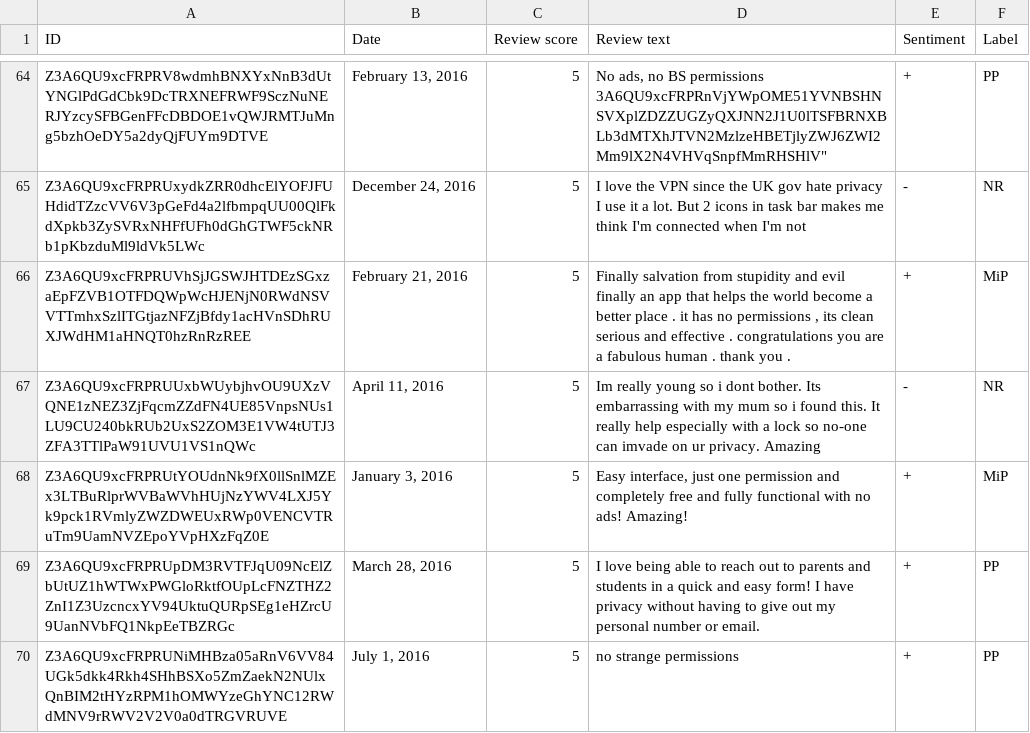
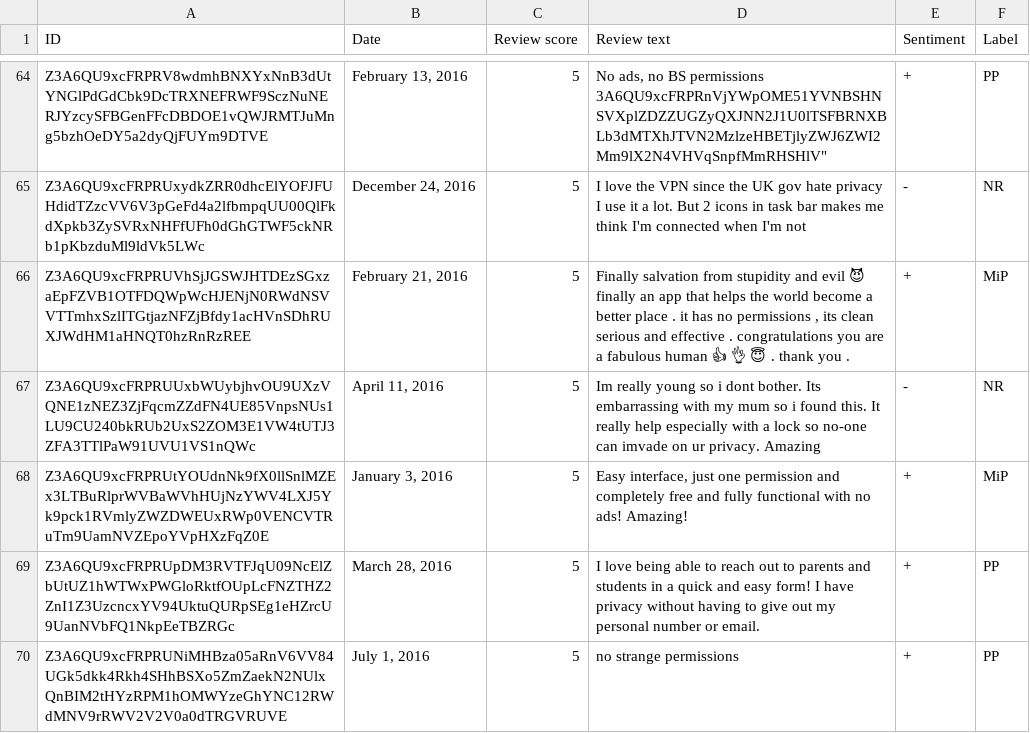
Before and after one commit to S2-group/appReviewsAnalysis, a TSV file: frontend/server/datasets/Reviews_manually_classified.tsv, drawn as a sheet; only a part is shown, gaps mark what is left out.

Commit message:
Updated datasets in the server

```diff
--- a/frontend/server/datasets/Reviews_manually_classified.tsv
+++ b/frontend/server/datasets/Reviews_manually_classified.tsv
@@ -65,3 +65,3 @@ Z3A6QU9xcFRPRV8wdmhBNXYxNnB3dUtYNGlPdGdCbk9DcTRXNEFRWF9SczNuNERJYzcySFBGenFFcDBD
 Z3A6QU9xcFRPRUxydkZRR0dhcElYOFJFUHdidTZzcVV6V3pGeFd4a2lfbmpqUU00QlFkdXpkb3ZySVRxNHFfUFh0dGhGTWF5ckNRb1pKbzduMl9ldVk5LWc	December 24, 2016	5	I love the VPN since the UK gov hate privacy I use it a lot. But 2 icons in task bar makes me think I'm connected when I'm not	-	NR
-Z3A6QU9xcFRPRUVhSjJGSWJHTDEzSGxzaEpFZVB1OTFDQWpWcHJENjN0RWdNSVVTTmhxSzlITGtjazNFZjBfdy1acHVnSDhRUXJWdHM1aHNQT0hzRnRzREE	February 21, 2016	5	Finally salvation from stupidity and evil  finally an app that helps the world become a better place . it has no permissions , its clean serious and effective . congratulations you are a fabulous human  . thank you .	+	MiP
+Z3A6QU9xcFRPRUVhSjJGSWJHTDEzSGxzaEpFZVB1OTFDQWpWcHJENjN0RWdNSVVTTmhxSzlITGtjazNFZjBfdy1acHVnSDhRUXJWdHM1aHNQT0hzRnRzREE	February 21, 2016	5	Finally salvation from stupidity and evil 😈 finally an app that helps the world become a better place . it has no permissions , its clean serious and effective . congratulations you are a fabulous human 👍   👌  😇 . thank you .	+	MiP
 Z3A6QU9xcFRPRUUxbWUybjhvOU9UXzVQNE1zNEZ3ZjFqcmZZdFN4UE85VnpsNUs1LU9CU240bkRUb2UxS2ZOM3E1VW4tUTJ3ZFA3TTlPaW91UVU1VS1nQWc	April 11, 2016	5	Im really young so i dont bother. Its embarrassing with my mum so i found this. It really help especially with a lock so no-one can imvade on ur privacy.                Amazing	-	NR
```
Also changed, not shown: 1 other file.
